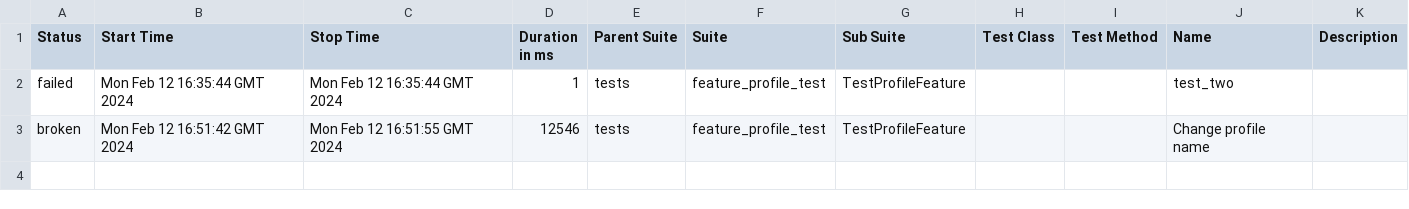
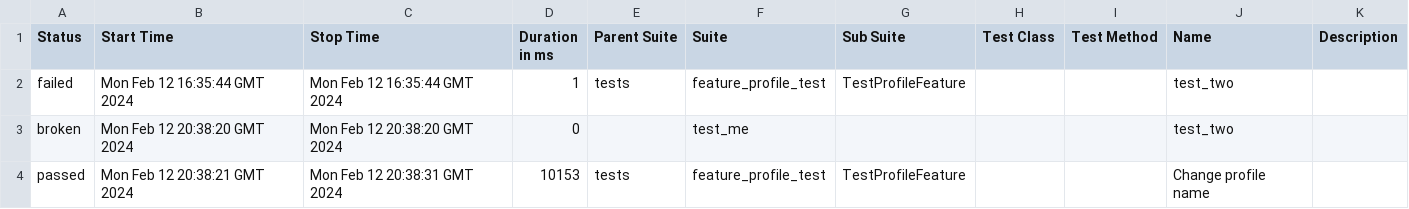
Before and after one commit to Rustambek-dot/LiveCoding, a CSV file: data/suites.csv, drawn as a sheet.

```diff
--- a/data/suites.csv
+++ b/data/suites.csv
@@ -2,2 +2,3 @@
 "failed","Mon Feb 12 16:35:44 GMT 2024","Mon Feb 12 16:35:44 GMT 2024","1","tests","feature_profile_test","TestProfileFeature","","","test_two",""
-"broken","Mon Feb 12 16:51:42 GMT 2024","Mon Feb 12 16:51:55 GMT 2024","12546","tests","feature_profile_test","TestProfileFeature","","","Change profile name",""
+"broken","Mon Feb 12 20:38:20 GMT 2024","Mon Feb 12 20:38:20 GMT 2024","0","","test_me","","","","test_two",""
+"passed","Mon Feb 12 20:38:21 GMT 2024","Mon Feb 12 20:38:31 GMT 2024","10153","tests","feature_profile_test","TestProfileFeature","","","Change profile name",""
```
Also changed, not shown: 30 other files.
